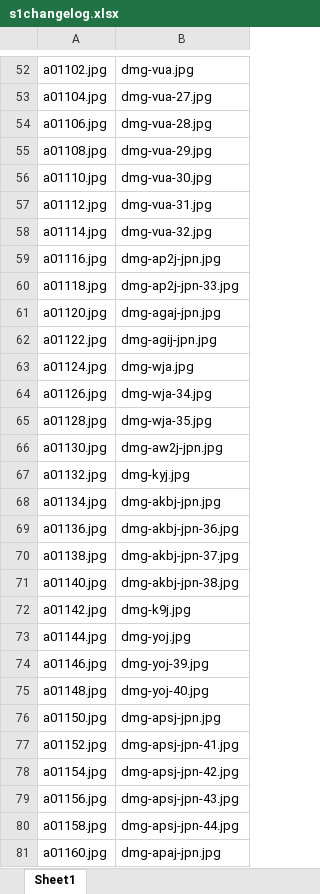
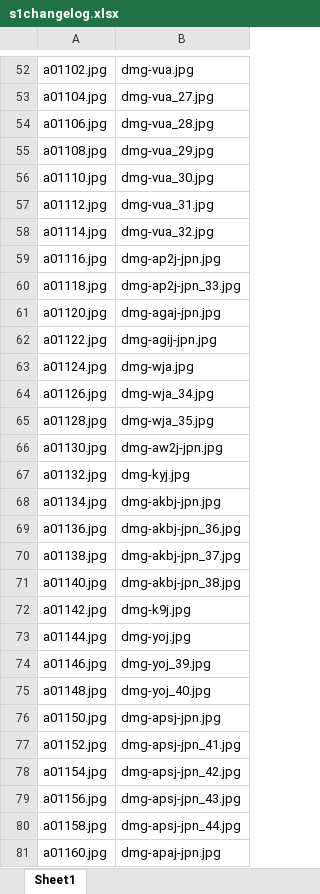
Before and after one commit to MichaelHannalla/feature_matching_database, an Excel workbook: excels/s1changelog.xlsx, sheet Sheet1, drawn as a sheet; only a part is shown, gaps mark what is left out; values as stored, in another font and other column widths than the file's, no borders; the diff covers the shown part only; the diff names each change by its address in the sheet, - before the commit and + after, or states it on an @@ line.

```diff
--- a/excels/s1changelog.xlsx (sheet Sheet1)
+++ b/excels/s1changelog.xlsx (sheet Sheet1)
-B53: dmg-vua-27.jpg
+B53: dmg-vua_27.jpg
-B54: dmg-vua-28.jpg
+B54: dmg-vua_28.jpg
-B55: dmg-vua-29.jpg
+B55: dmg-vua_29.jpg
-B56: dmg-vua-30.jpg
+B56: dmg-vua_30.jpg
-B57: dmg-vua-31.jpg
+B57: dmg-vua_31.jpg
-B58: dmg-vua-32.jpg
+B58: dmg-vua_32.jpg
-B60: dmg-ap2j-jpn-33.jpg
+B60: dmg-ap2j-jpn_33.jpg
-B64: dmg-wja-34.jpg
+B64: dmg-wja_34.jpg
-B65: dmg-wja-35.jpg
+B65: dmg-wja_35.jpg
-B69: dmg-akbj-jpn-36.jpg
+B69: dmg-akbj-jpn_36.jpg
-B70: dmg-akbj-jpn-37.jpg
+B70: dmg-akbj-jpn_37.jpg
-B71: dmg-akbj-jpn-38.jpg
+B71: dmg-akbj-jpn_38.jpg
-B74: dmg-yoj-39.jpg
+B74: dmg-yoj_39.jpg
-B75: dmg-yoj-40.jpg
+B75: dmg-yoj_40.jpg
-B77: dmg-apsj-jpn-41.jpg
+B77: dmg-apsj-jpn_41.jpg
-B78: dmg-apsj-jpn-42.jpg
+B78: dmg-apsj-jpn_42.jpg
-B79: dmg-apsj-jpn-43.jpg
+B79: dmg-apsj-jpn_43.jpg
-B80: dmg-apsj-jpn-44.jpg
+B80: dmg-apsj-jpn_44.jpg
```
Also changed, not shown: 117 edited cells elsewhere in this sheet, excels/s2changelog.xlsx, 7 other files.
